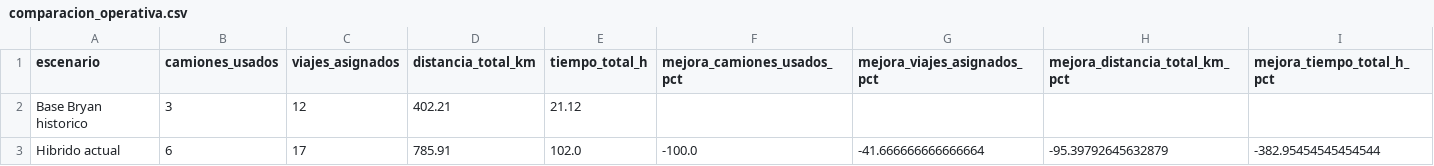
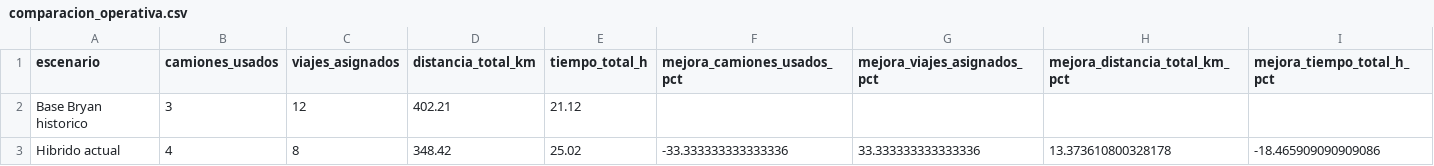
Before and after one commit to JartzDz/ProyectoRecolectores, a CSV file: comparacion_operativa.csv, drawn as a sheet.

```diff
--- a/comparacion_operativa.csv
+++ b/comparacion_operativa.csv
@@ -2,2 +2,2 @@
 Base Bryan historico,3,12,402.21,21.12,,,,
-Hibrido actual,6,17,785.91,102.0,-100.0,-41.666666666666664,-95.39792645632879,-382.95454545454544
+Hibrido actual,4,8,348.42,25.02,-33.333333333333336,33.333333333333336,13.373610800328178,-18.465909090909086
```
Also changed, not shown: comparacion_algoritmos.csv, kpi_camiones.csv, 18 other files.
